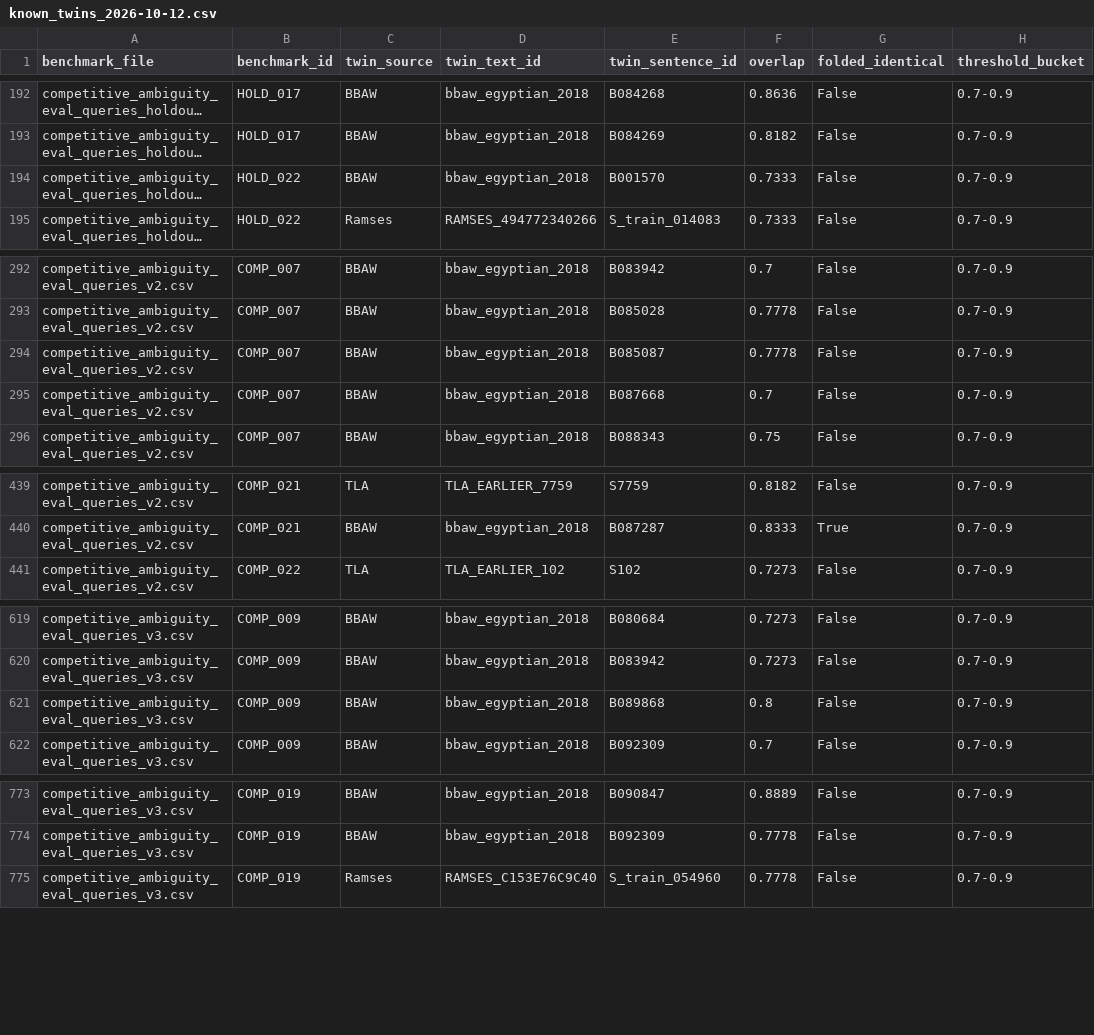
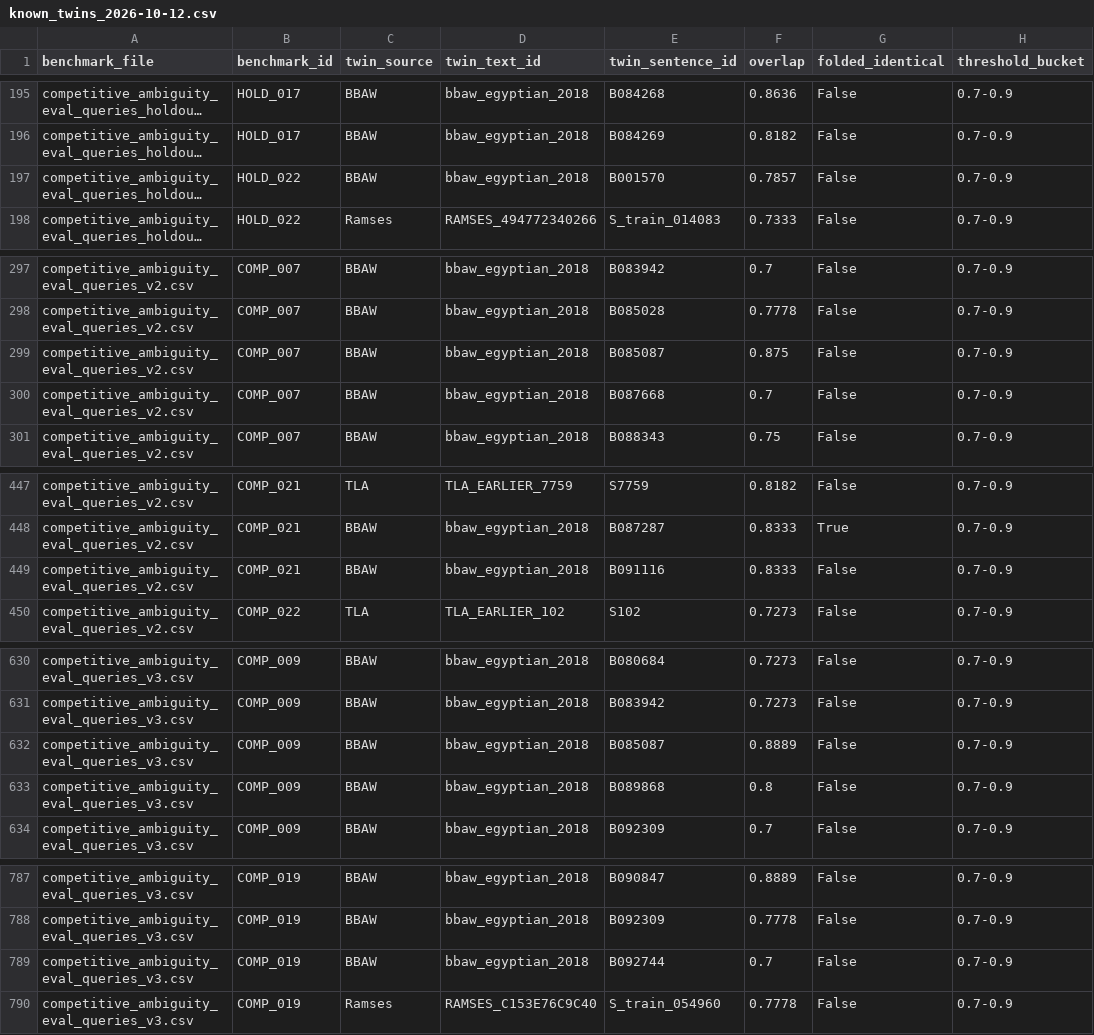
Before and after one commit to Miami05/egyptology-corpus-retrieval, a CSV file: data/benchmarks/known_twins_2026-10-12.csv, drawn as a sheet; only a part is shown, gaps mark what is left out; long unchanged cells end in …; addresses are those after the commit; the diff covers the shown part only; the diff names each change by its address in the sheet, - before the commit and + after, or states it on an @@ line.

```diff
--- a/data/benchmarks/known_twins_2026-10-12.csv
+++ b/data/benchmarks/known_twins_2026-10-12.csv
-F197 (overlap): 0.7333
+F197 (overlap): 0.7857
-F299 (overlap): 0.7778
+F299 (overlap): 0.875
+row 449: competitive_ambiguity_eval_queries_v2.csv | COMP_021 | BBAW | bbaw_egyptian_2018 | B091116 | 0.8333 | False | 0.7-0.9
+row 632: competitive_ambiguity_eval_queries_v3.csv | COMP_009 | BBAW | bbaw_egyptian_2018 | B085087 | 0.8889 | False | 0.7-0.9
+row 789: competitive_ambiguity_eval_queries_v3.csv | COMP_019 | BBAW | bbaw_egyptian_2018 | B092744 | 0.7 | False | 0.7-0.9
```
Also changed, not shown: 12 added rows and 8 edited cells elsewhere in this file, 9 other files.
